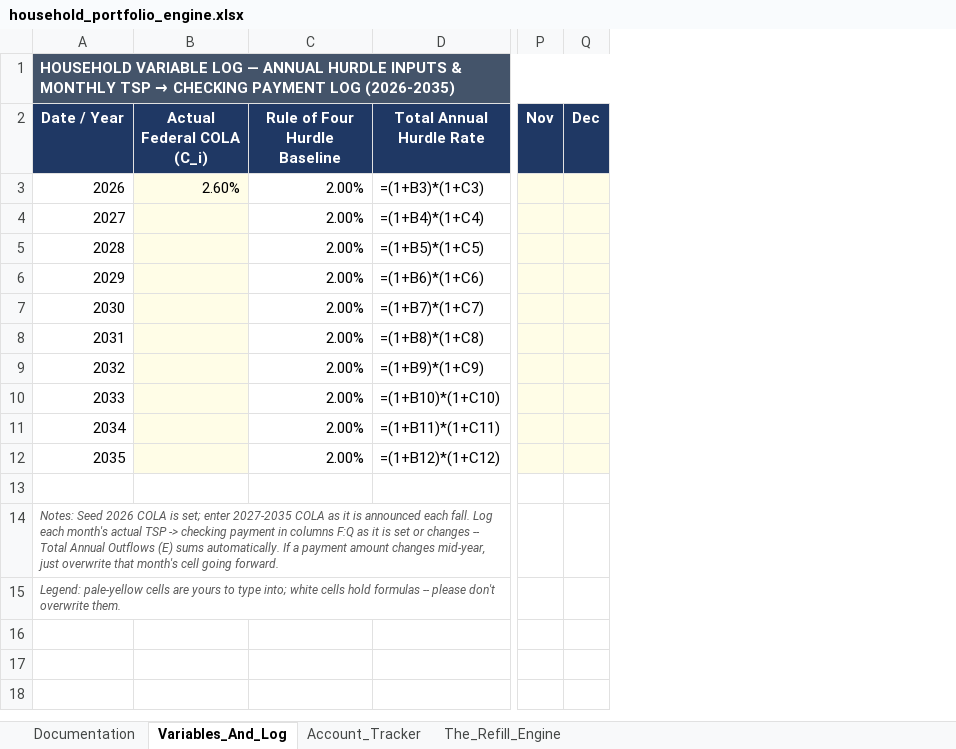
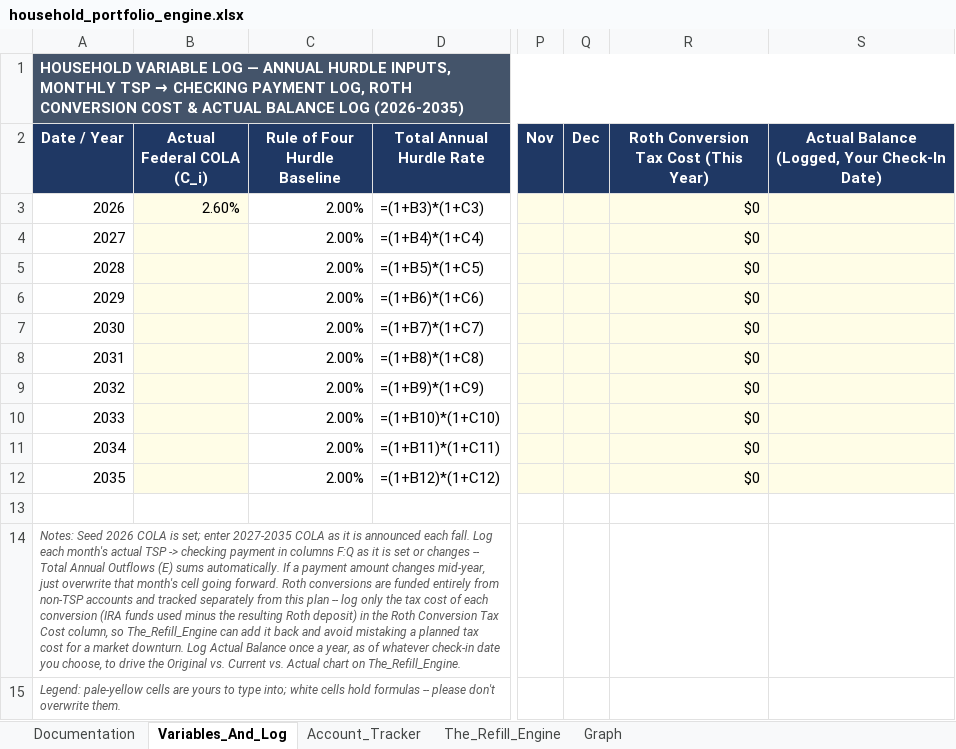
Before and after one commit to jae-63/retirement-leveraging-g-fund, an Excel workbook: household_portfolio_engine.xlsx, sheet Variables_And_Log, drawn as a sheet; only a part is shown, gaps mark what is left out; values as stored, in another font and other column widths than the file's, no borders; formulas without a stored value are shown as written; the diff names each change by its address in the sheet, - before the commit and + after, or states it on an @@ line.

```diff
--- a/household_portfolio_engine.xlsx (sheet Variables_And_Log)
+++ b/household_portfolio_engine.xlsx (sheet Variables_And_Log)
+sheet tab: Graph
+column R, rows 2-12: Roth Conversion Tax Cost (This Year) | $0 | $0 | $0 | $0 | $0 | $0 | $0 | $0 | $0 | $0
+column S, row 2: Actual Balance (Logged, Your Check-In Date)
@@ A1 (Date / Year): …ANNUAL HURDLE INPUTS & MONTHLY TSP → CHECKING PAYMENT LOG (2026-2035) → …ANNUAL HURDLE INPUTS, MONTHLY TSP → CHECKING PAYMENT LOG, ROTH CONVERSION COST & ACTUAL BALANCE LOG (2026-2035) @@
-A14 (Date / Year): …going forward.
+A14 (Date / Year): …going forward. Roth conversions are funded entirely from non-TSP accounts and tracked separately from this plan -- log only the tax cost of each conversion (IRA funds used minus the resulting Roth deposit) in the Roth Conversion Tax Cost column, so The_Refill_Engine can add it back and avoid mistaking a planned tax cost for a market downturn. Log Actual Balance once a year, as of whatever check-in date you choose, to drive the Original vs. Current vs. Actual chart on The_Refill_Engine.
```
Also changed, not shown: sheet The_Refill_Engine, sheet Documentation, charts or pictures, 4 other files.
